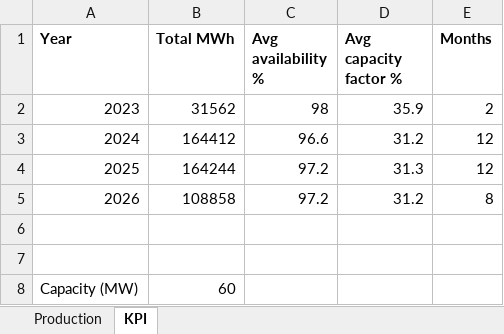
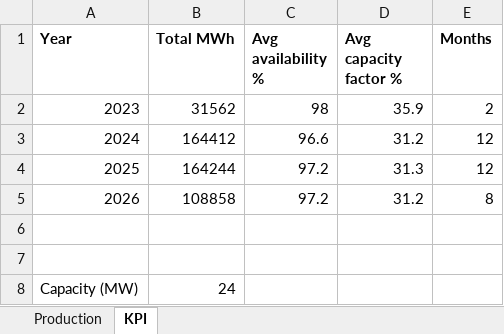
Before and after one commit to ntoydem/company-ai, an Excel workbook: seed_data/excel/Monthly_Production_2026.xlsx, sheet KPI, drawn as a sheet; values as stored, in another font and other column widths than the file's, no borders; the diff names each change by its address in the sheet, - before the commit and + after, or states it on an @@ line.

```diff
--- a/seed_data/excel/Monthly_Production_2026.xlsx (sheet KPI)
+++ b/seed_data/excel/Monthly_Production_2026.xlsx (sheet KPI)
-B8 (Total MWh): 60
+B8 (Total MWh): 24
```
Also changed, not shown: seed_data/excel/Budget_vs_Actual_2026.xlsx, seed_data/excel/Covenant_Report.xlsx, 37 other files.
